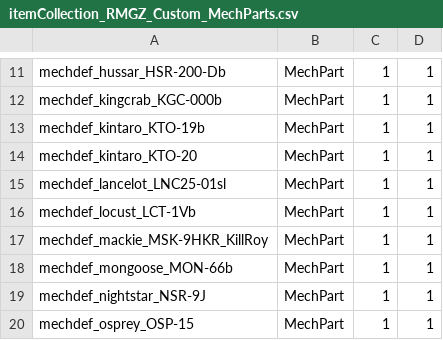
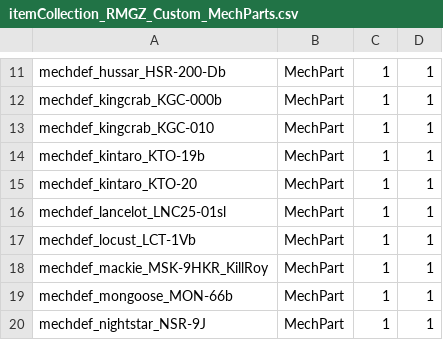
Before and after one commit to mindw/BattleTechMods, a CSV file: RoyalMechs/ItemCollectionDefs/itemCollection_RMGZ_Custom_MechParts.csv, drawn as a sheet; only a part is shown, gaps mark what is left out; the shorter side is filled out with more unchanged rows.

```diff
--- a/RoyalMechs/ItemCollectionDefs/itemCollection_RMGZ_Custom_MechParts.csv
+++ b/RoyalMechs/ItemCollectionDefs/itemCollection_RMGZ_Custom_MechParts.csv
@@ -12,2 +12,3 @@ mechdef_hussar_HSR-200-Db,MechPart,1,1
 mechdef_kingcrab_KGC-000b,MechPart,1,1
+mechdef_kingcrab_KGC-010,MechPart,1,1
 mechdef_kintaro_KTO-19b,MechPart,1,1
```
Also changed, not shown: RoyalMechs/ItemCollectionDefs/itemCollection_RMGZ_Custom_Mechs.csv, RoyalMechs/ItemCollectionDefsAppend/itemCollection_systemStores_MechParts_BlackMarket_Assault.csv, 4 other files.
